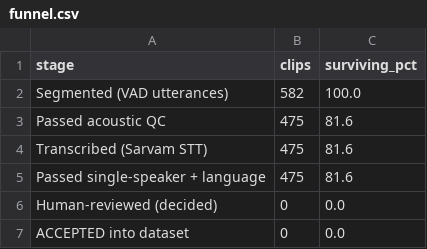
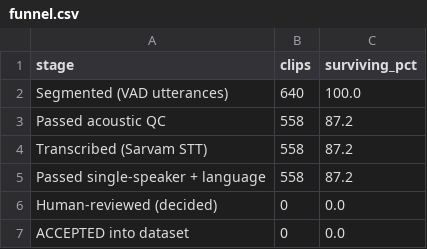
Before and after one commit to auraCodesKM/sarvam-tts-dataset, a CSV file: reports/funnel.csv, drawn as a sheet.

```diff
--- a/reports/funnel.csv
+++ b/reports/funnel.csv
@@ -1,6 +1,6 @@
 stage,clips,surviving_pct
-Segmented (VAD utterances),582,100.0
-Passed acoustic QC,475,81.6
-Transcribed (Sarvam STT),475,81.6
-Passed single-speaker + language,475,81.6
+Segmented (VAD utterances),640,100.0
+Passed acoustic QC,558,87.2
+Transcribed (Sarvam STT),558,87.2
+Passed single-speaker + language,558,87.2
 Human-reviewed (decided),0,0.0
```
Also changed, not shown: data/acoustic_qc.csv, 13 other files.
